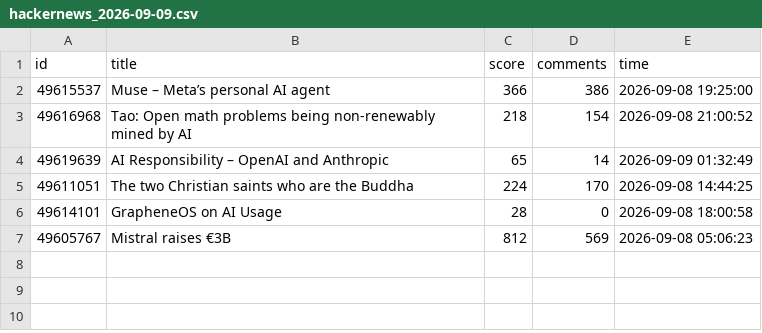
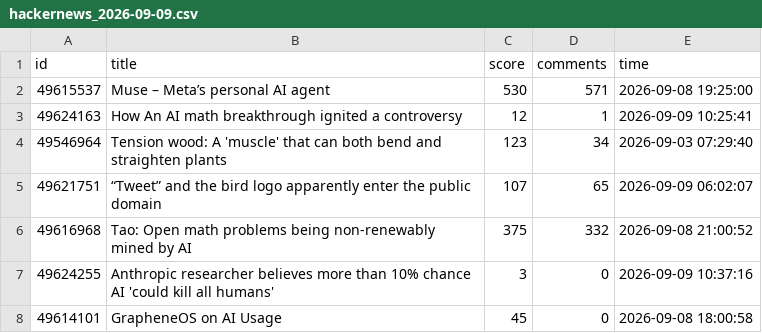
Before and after one commit to Vineeth2002/DriftMonitor, a CSV file: data/raw/hackernews_2026-09-09.csv, drawn as a sheet.

```diff
--- a/data/raw/hackernews_2026-09-09.csv
+++ b/data/raw/hackernews_2026-09-09.csv
@@ -1,7 +1,8 @@
 id,title,score,comments,time
-49615537,Muse – Meta’s personal AI agent,366,386,2026-09-08 19:25:00
-49616968,Tao: Open math problems being non-renewably mined by AI,218,154,2026-09-08 21:00:52
-49619639,AI Responsibility – OpenAI and Anthropic,65,14,2026-09-09 01:32:49
-49611051,The two Christian saints who are the Buddha,224,170,2026-09-08 14:44:25
-49614101,GrapheneOS on AI Usage,28,0,2026-09-08 18:00:58
-49605767,Mistral raises €3B,812,569,2026-09-08 05:06:23
+49615537,Muse – Meta’s personal AI agent,530,571,2026-09-08 19:25:00
+49624163,How An AI math breakthrough ignited a controversy,12,1,2026-09-09 10:25:41
+49546964,Tension wood: A 'muscle' that can both bend and straighten plants,123,34,2026-09-03 07:29:40
+49621751,“Tweet” and the bird logo apparently enter the public domain,107,65,2026-09-09 06:02:07
+49616968,Tao: Open math problems being non-renewably mined by AI,375,332,2026-09-08 21:00:52
+49624255,Anthropic researcher believes more than 10% chance AI 'could kill all humans',3,0,2026-09-09 10:37:16
+49614101,GrapheneOS on AI Usage,45,0,2026-09-08 18:00:58
```
Also changed, not shown: data/history/daily/daily_trends.csv, data/history/monthly/monthly_trends.csv, 4 other files.
